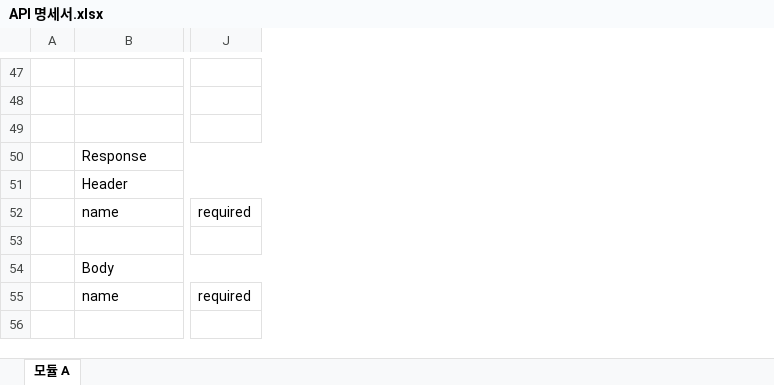
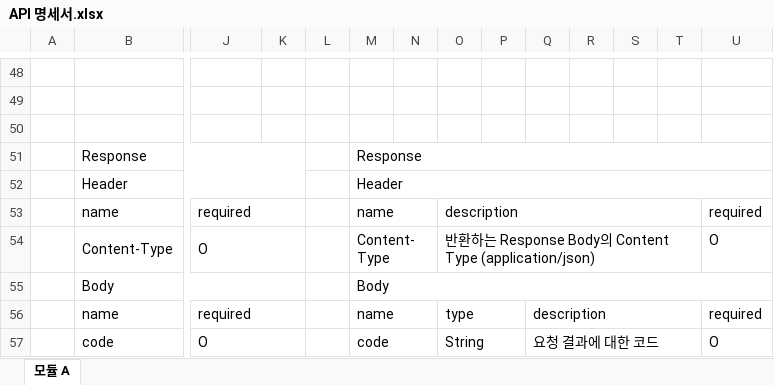
Before and after one commit to ahndb/estate_project, an Excel workbook: API 명세서.xlsx, sheet 모듈 A, drawn as a sheet; only a part is shown, gaps mark what is left out; values as stored, in another font and other column widths than the file's, no cell formats; addresses are those after the commit; rows hold the shown columns only; the diff covers the shown part only; the diff names each change by its address in the sheet, - before the commit and + after, or states it on an @@ line.

```diff
--- a/API 명세서.xlsx (sheet 모듈 A)
+++ b/API 명세서.xlsx (sheet 모듈 A)
+column K, empty
+column L, empty
+column M, rows 51-57: Response | Header | name | Content-Type | Body | name | code
+column N, empty
+column O, rows 53-57: description | 반환하는 Response Body의 Content Type (application/json) |  | type | String
+column P, empty
+column Q, rows 56-57: description | 요청 결과에 대한 코드
+column R, empty
+column S, empty
+column T, empty
+column U, rows 53-57: required | O |  | required | O
+J53:K53 merged
-row 54: (empty)
+row 54:  | Content-Type | O |  |  | Content-Type |  | 반환하는 Response Body의 Content Type (application/json) |  |  |  |  |  | O
+J54:K54 merged
+J56:K56 merged
-row 57: (empty)
+row 57:  | code | O |  |  | code |  | String |  | 요청 결과에 대한 코드 |  |  |  | O
+J57:K57 merged
```
Also changed, not shown: 5 added rows, 10 edited cells and merged cells elsewhere in this sheet, cell formats.
